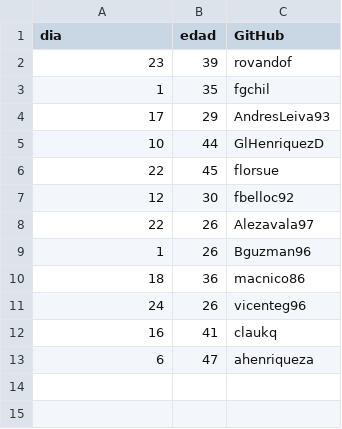
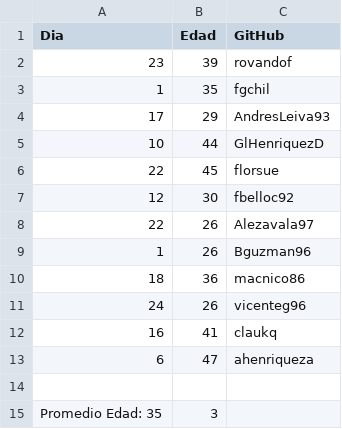
Before and after one commit to claukq/Actividad_Clase_4, a CSV file: datos.csv, drawn as a sheet; the diff names each change by its address in the sheet, - before the commit and + after, or states it on an @@ line.

Commit message:
Limpieza final y promedio

```diff
--- a/datos.csv
+++ b/datos.csv
-A1: dia
+A1: Dia
-B1: edad
+B1: Edad
+row 14: (empty)
+row 15: Promedio Edad: 35 | 3
```
